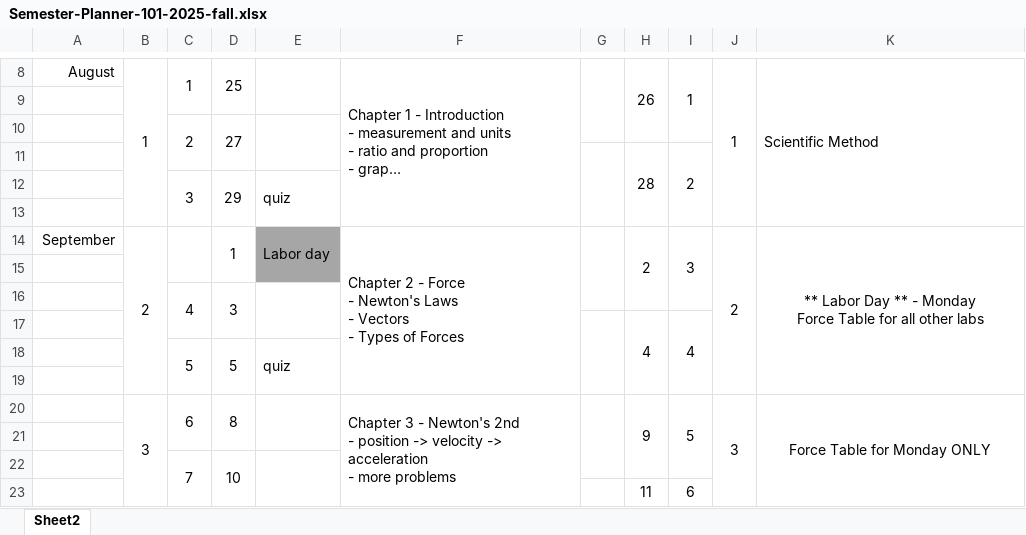
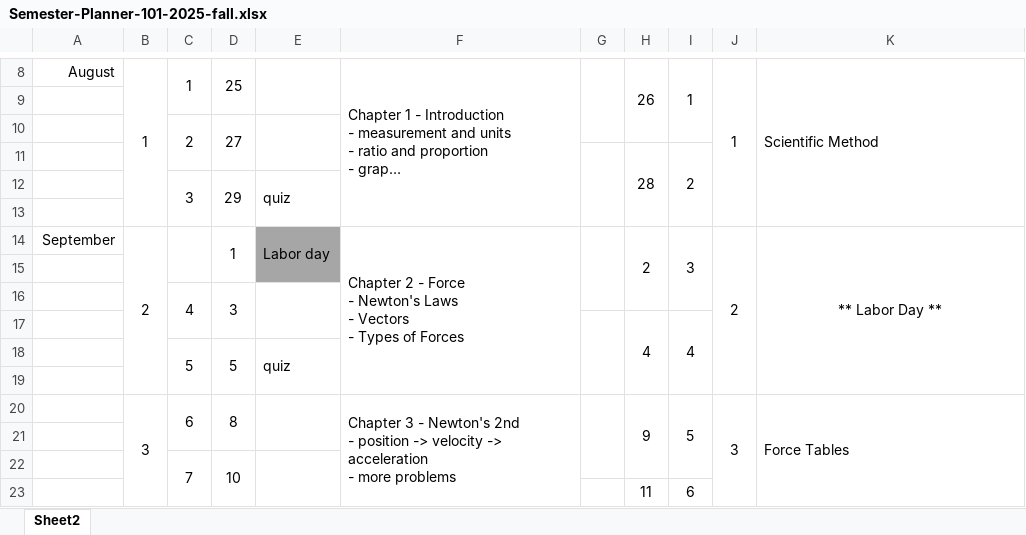
Before and after one commit to ehremington/101-2025-fall, an Excel workbook: Semester-Planner-101-2025-fall.xlsx, sheet Sheet2, drawn as a sheet; only a part is shown, gaps mark what is left out; long unchanged cells end in …; values as stored, in another font and other column widths than the file's, no borders; conditional formats not drawn; ↵ is a line break in a cell; the diff names each change by its address in the sheet, - before the commit and + after, or states it on an @@ line.

```diff
--- a/Semester-Planner-101-2025-fall.xlsx (sheet Sheet2)
+++ b/Semester-Planner-101-2025-fall.xlsx (sheet Sheet2)
-K14: ** Labor Day ** - Monday ↵ Force Table for all other labs
+K14: ** Labor Day **
-K20: Force Table for Monday ONLY
+K20: Force Tables
-K20 alignment: center
+K20 alignment: left
```
Also changed, not shown: 2 other files.
